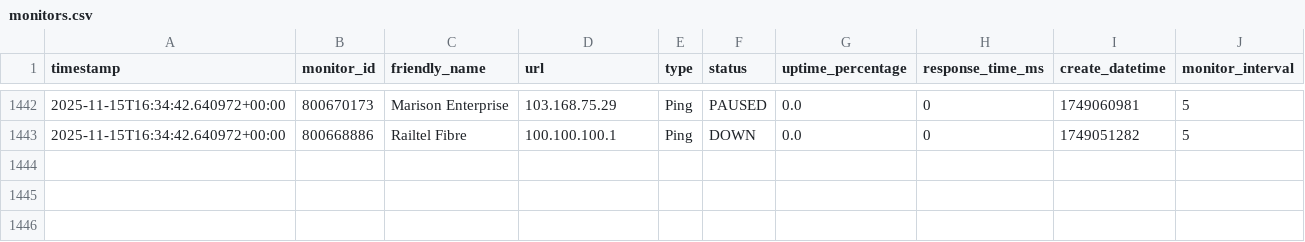
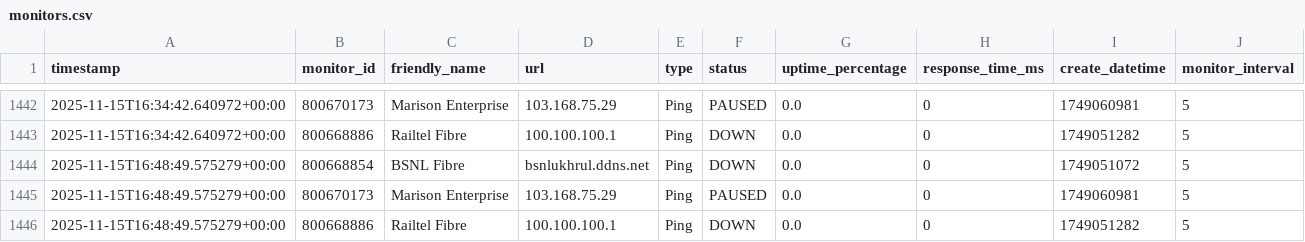
Before and after one commit to yss1235-why/isp-monitor, a CSV file: data/uptimerobot/monitors.csv, drawn as a sheet; only a part is shown, gaps mark what is left out.

```diff
--- a/data/uptimerobot/monitors.csv
+++ b/data/uptimerobot/monitors.csv
@@ -1443 +1443,4 @@ timestamp,monitor_id,friendly_name,url,type,status,uptime_percentage,response_ti
 2025-11-15T16:34:42.640972+00:00,800668886,Railtel Fibre,100.100.100.1,Ping,DOWN,0.0,0,1749051282,5
+2025-11-15T16:48:49.575279+00:00,800668854,BSNL Fibre,bsnlukhrul.ddns.net,Ping,DOWN,0.0,0,1749051072,5
+2025-11-15T16:48:49.575279+00:00,800670173,Marison Enterprise,103.168.75.29,Ping,PAUSED,0.0,0,1749060981,5
+2025-11-15T16:48:49.575279+00:00,800668886,Railtel Fibre,100.100.100.1,Ping,DOWN,0.0,0,1749051282,5
```
Also changed, not shown: 2 other files.
